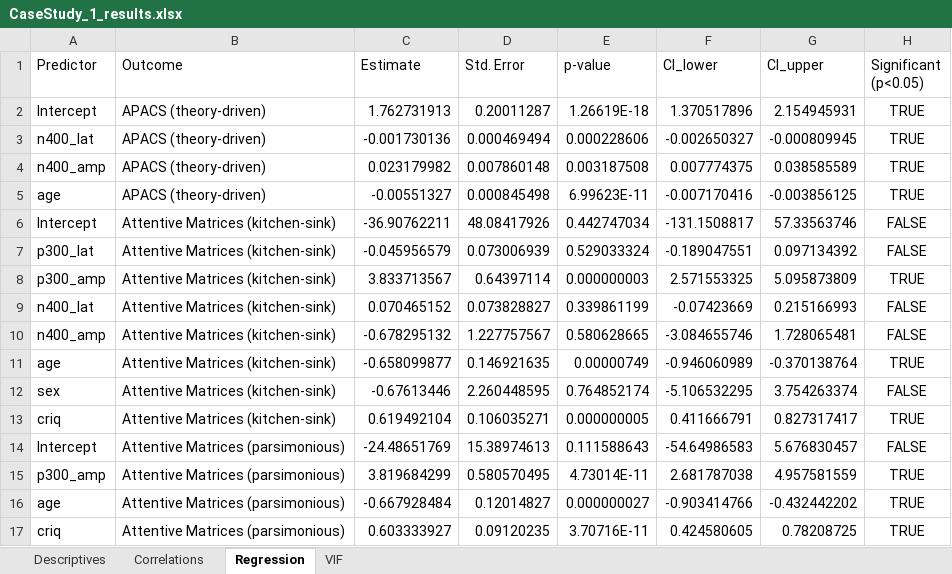
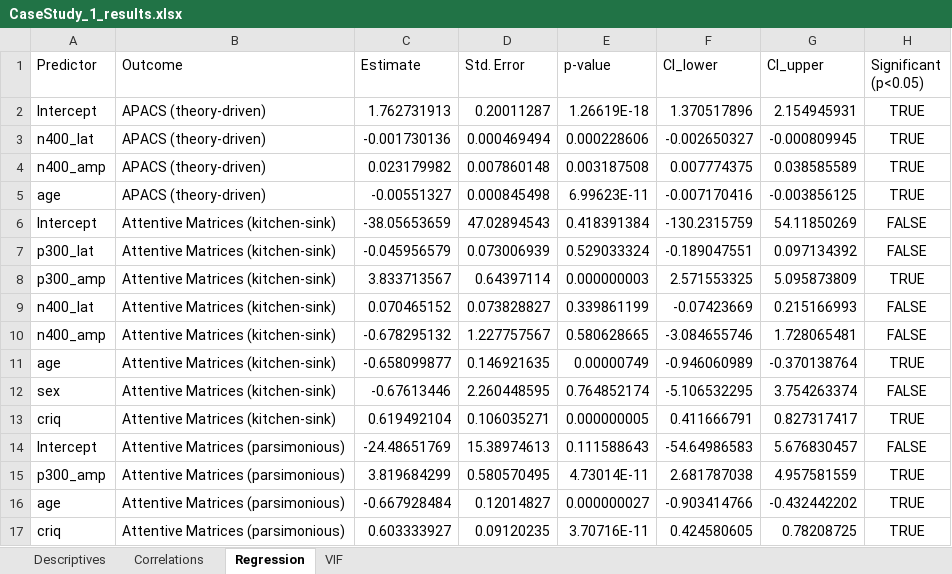
Before and after one commit to SanCamilloIRCCS-OndaLab/tutorial_EEG-NPSY, an Excel workbook: python/CaseStudy_1/outputs/results/CaseStudy_1_results.xlsx, sheet Regression, drawn as a sheet; values as stored, in another font and other column widths than the file's, no borders; removed rows and columns are numbered as before the commit, all else as after; the diff names each change by its address in the sheet, - before the commit and + after, or states it on an @@ line.

```diff
--- a/python/CaseStudy_1/outputs/results/CaseStudy_1_results.xlsx (sheet Regression)
+++ b/python/CaseStudy_1/outputs/results/CaseStudy_1_results.xlsx (sheet Regression)
-row 6: Intercept | Attentive Matrices (kitchen-sink) | -36.90762211 | 48.08417926 | 0.442747034 | -131.1508817 | 57.33563746 | FALSE
+row 6: Intercept | Attentive Matrices (kitchen-sink) | -38.05653659 | 47.02894543 | 0.418391384 | -130.2315759 | 54.11850269 | FALSE
```
Also changed, not shown: sheet Correlations, sheet Descriptives, 23 other files.
